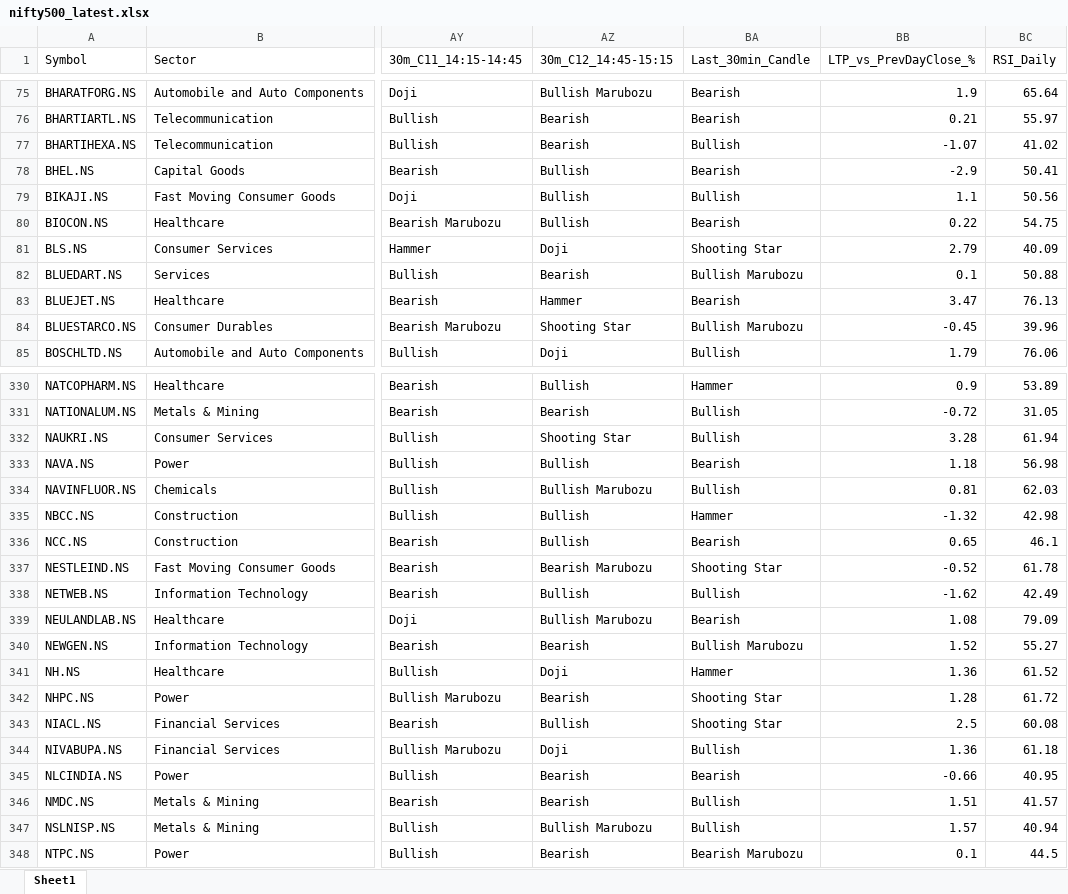
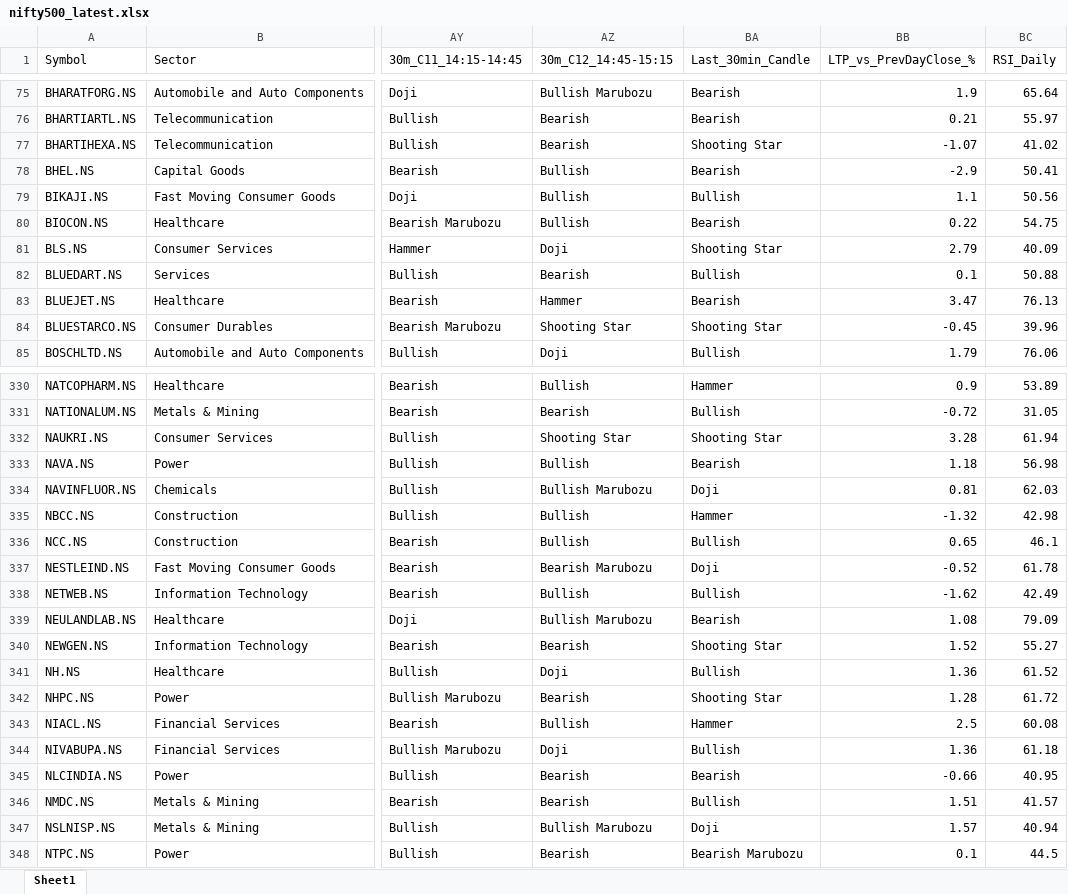
Before and after one commit to varshu22/nifty500-scanner, an Excel workbook: data/nifty500_latest.xlsx, sheet Sheet1, drawn as a sheet; only a part is shown, gaps mark what is left out; values as stored, in another font and other column widths than the file's, no borders; the diff covers the shown part only; the diff names each change by its address in the sheet, - before the commit and + after, or states it on an @@ line.

```diff
--- a/data/nifty500_latest.xlsx (sheet Sheet1)
+++ b/data/nifty500_latest.xlsx (sheet Sheet1)
-BA77 (Last_30min_Candle): Bullish
+BA77 (Last_30min_Candle): Shooting Star
-BA82 (Last_30min_Candle): Bullish Marubozu
+BA82 (Last_30min_Candle): Bullish
-BA84 (Last_30min_Candle): Bullish Marubozu
+BA84 (Last_30min_Candle): Shooting Star
-BA332 (Last_30min_Candle): Bullish
+BA332 (Last_30min_Candle): Shooting Star
-BA334 (Last_30min_Candle): Bullish
+BA334 (Last_30min_Candle): Doji
-BA336 (Last_30min_Candle): Bearish
+BA336 (Last_30min_Candle): Bullish
-BA337 (Last_30min_Candle): Shooting Star
+BA337 (Last_30min_Candle): Doji
-BA340 (Last_30min_Candle): Bullish Marubozu
+BA340 (Last_30min_Candle): Shooting Star
-BA341 (Last_30min_Candle): Hammer
+BA341 (Last_30min_Candle): Bullish
-BA343 (Last_30min_Candle): Shooting Star
+BA343 (Last_30min_Candle): Hammer
-BA347 (Last_30min_Candle): Bullish
+BA347 (Last_30min_Candle): Doji
```
Also changed, not shown: 108 edited cells elsewhere in this sheet, 1 other file.
